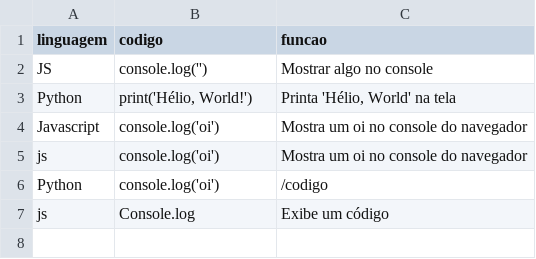
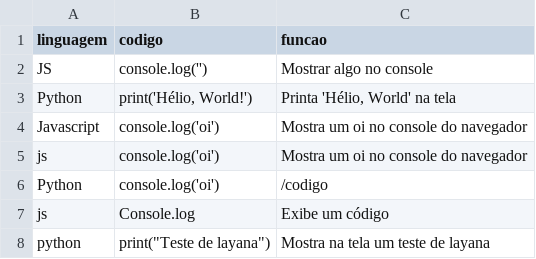
Before and after one commit to NearhYuuta/work-software, a CSV file: assets/data.csv, drawn as a sheet.

```diff
--- a/assets/data.csv
+++ b/assets/data.csv
@@ -7 +7,2 @@ Python;console.log('oi');/codigo
 js;Console.log;Exibe um código
+python;"print(""Teste de layana"")";Mostra na tela um teste de layana
```
Also changed, not shown: 2 other files.
